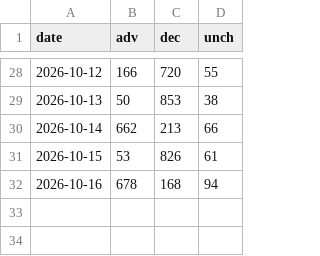
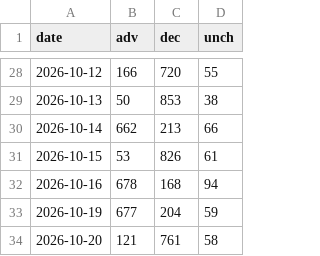
Before and after one commit to sebals38/InvestmentGuide, a CSV file: data/kr_adr.csv, drawn as a sheet; only a part is shown, gaps mark what is left out; the diff names each change by its address in the sheet, - before the commit and + after, or states it on an @@ line.

```diff
--- a/data/kr_adr.csv
+++ b/data/kr_adr.csv
+row 33: 2026-10-19 | 677 | 204 | 59
+row 34: 2026-10-20 | 121 | 761 | 58
```
Also changed, not shown: data/market.csv, report/history.csv, 1 other file.
